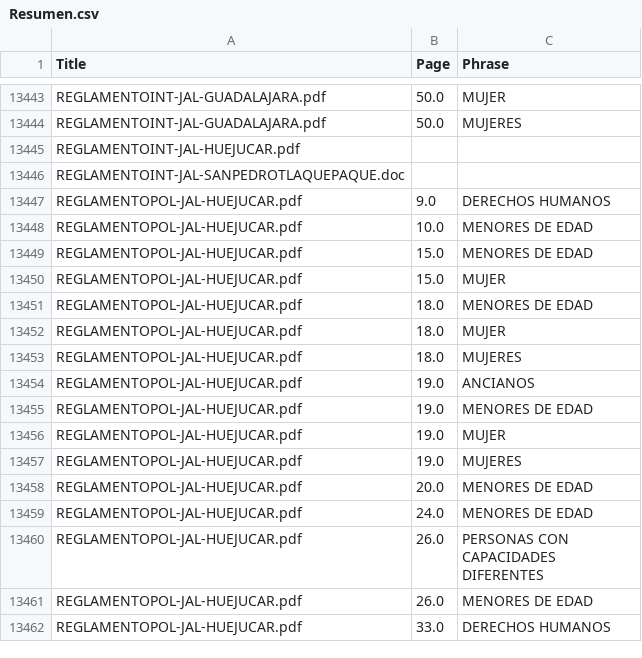
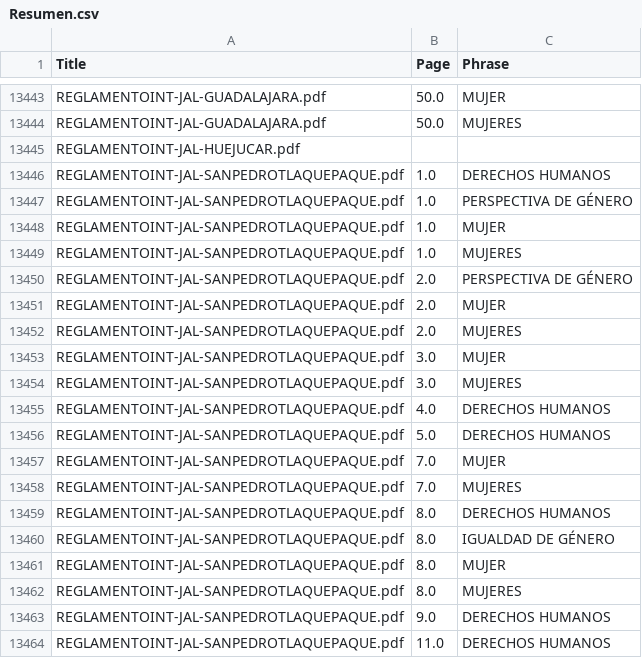
Before and after one commit to rmaciasc/Phrases-in-PDF, a CSV file: Resumen.csv, drawn as a sheet; only a part is shown, gaps mark what is left out; the shorter side is filled out with more unchanged rows; removed rows and columns are numbered as before the commit, all else as after; the diff covers the shown part only; the diff names each change by its address in the sheet, - before the commit and + after, or states it on an @@ line.

```diff
--- a/Resumen.csv
+++ b/Resumen.csv
-row 13446: REGLAMENTOINT-JAL-SANPEDROTLAQUEPAQUE.doc
+row 13446: REGLAMENTOINT-JAL-SANPEDROTLAQUEPAQUE.pdf | 1.0 | DERECHOS HUMANOS
+row 13447: REGLAMENTOINT-JAL-SANPEDROTLAQUEPAQUE.pdf | 1.0 | PERSPECTIVA DE GÉNERO
+row 13448: REGLAMENTOINT-JAL-SANPEDROTLAQUEPAQUE.pdf | 1.0 | MUJER
+row 13449: REGLAMENTOINT-JAL-SANPEDROTLAQUEPAQUE.pdf | 1.0 | MUJERES
+row 13450: REGLAMENTOINT-JAL-SANPEDROTLAQUEPAQUE.pdf | 2.0 | PERSPECTIVA DE GÉNERO
+row 13451: REGLAMENTOINT-JAL-SANPEDROTLAQUEPAQUE.pdf | 2.0 | MUJER
+row 13452: REGLAMENTOINT-JAL-SANPEDROTLAQUEPAQUE.pdf | 2.0 | MUJERES
+row 13453: REGLAMENTOINT-JAL-SANPEDROTLAQUEPAQUE.pdf | 3.0 | MUJER
+row 13454: REGLAMENTOINT-JAL-SANPEDROTLAQUEPAQUE.pdf | 3.0 | MUJERES
+row 13455: REGLAMENTOINT-JAL-SANPEDROTLAQUEPAQUE.pdf | 4.0 | DERECHOS HUMANOS
+row 13456: REGLAMENTOINT-JAL-SANPEDROTLAQUEPAQUE.pdf | 5.0 | DERECHOS HUMANOS
+row 13457: REGLAMENTOINT-JAL-SANPEDROTLAQUEPAQUE.pdf | 7.0 | MUJER
+row 13458: REGLAMENTOINT-JAL-SANPEDROTLAQUEPAQUE.pdf | 7.0 | MUJERES
+row 13459: REGLAMENTOINT-JAL-SANPEDROTLAQUEPAQUE.pdf | 8.0 | DERECHOS HUMANOS
+row 13460: REGLAMENTOINT-JAL-SANPEDROTLAQUEPAQUE.pdf | 8.0 | IGUALDAD DE GÉNERO
+row 13461: REGLAMENTOINT-JAL-SANPEDROTLAQUEPAQUE.pdf | 8.0 | MUJER
+row 13462: REGLAMENTOINT-JAL-SANPEDROTLAQUEPAQUE.pdf | 8.0 | MUJERES
+row 13463: REGLAMENTOINT-JAL-SANPEDROTLAQUEPAQUE.pdf | 9.0 | DERECHOS HUMANOS
+row 13464: REGLAMENTOINT-JAL-SANPEDROTLAQUEPAQUE.pdf | 11.0 | DERECHOS HUMANOS
```
Also changed, not shown: 43 added rows and 1 removed row elsewhere in this file, 8 other files.
